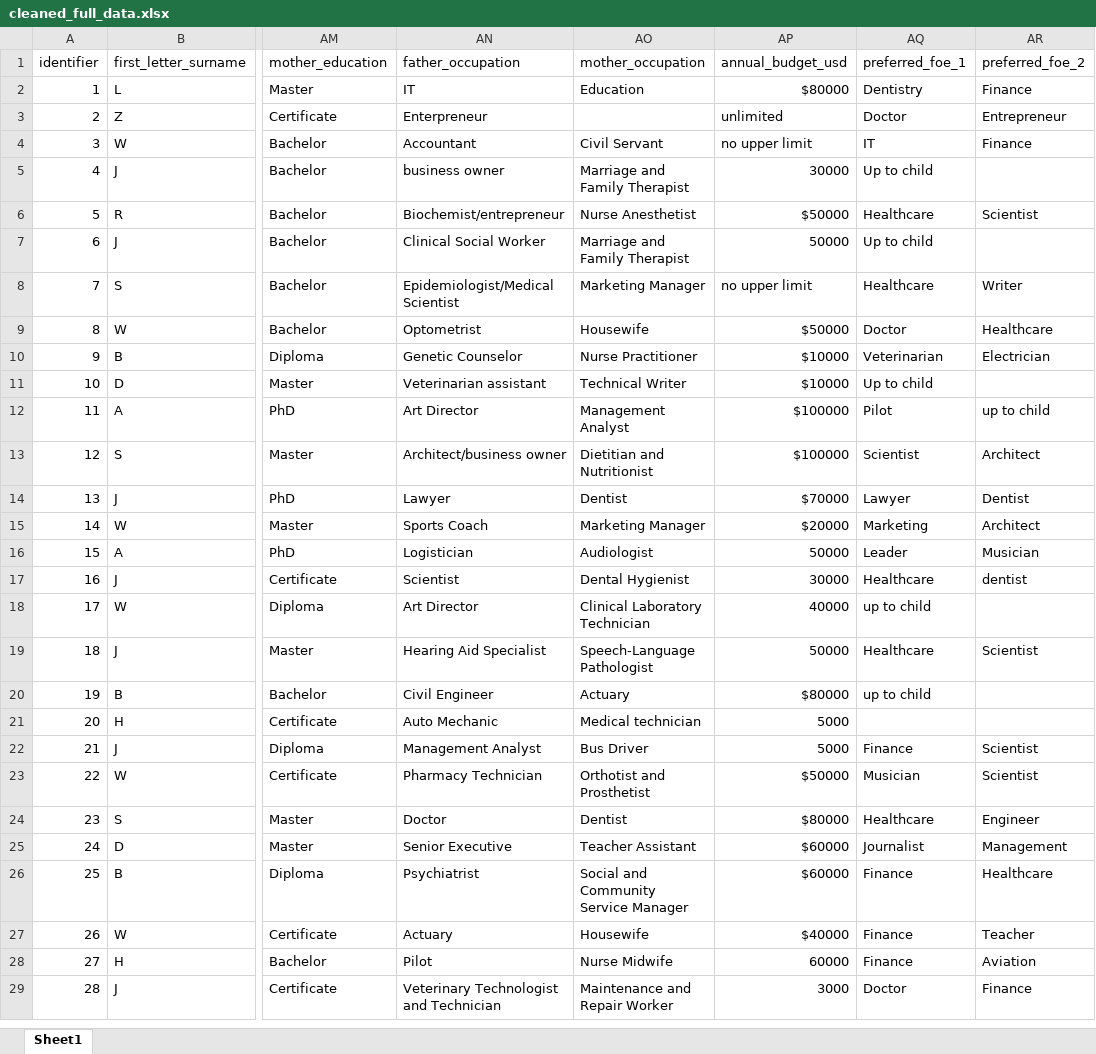
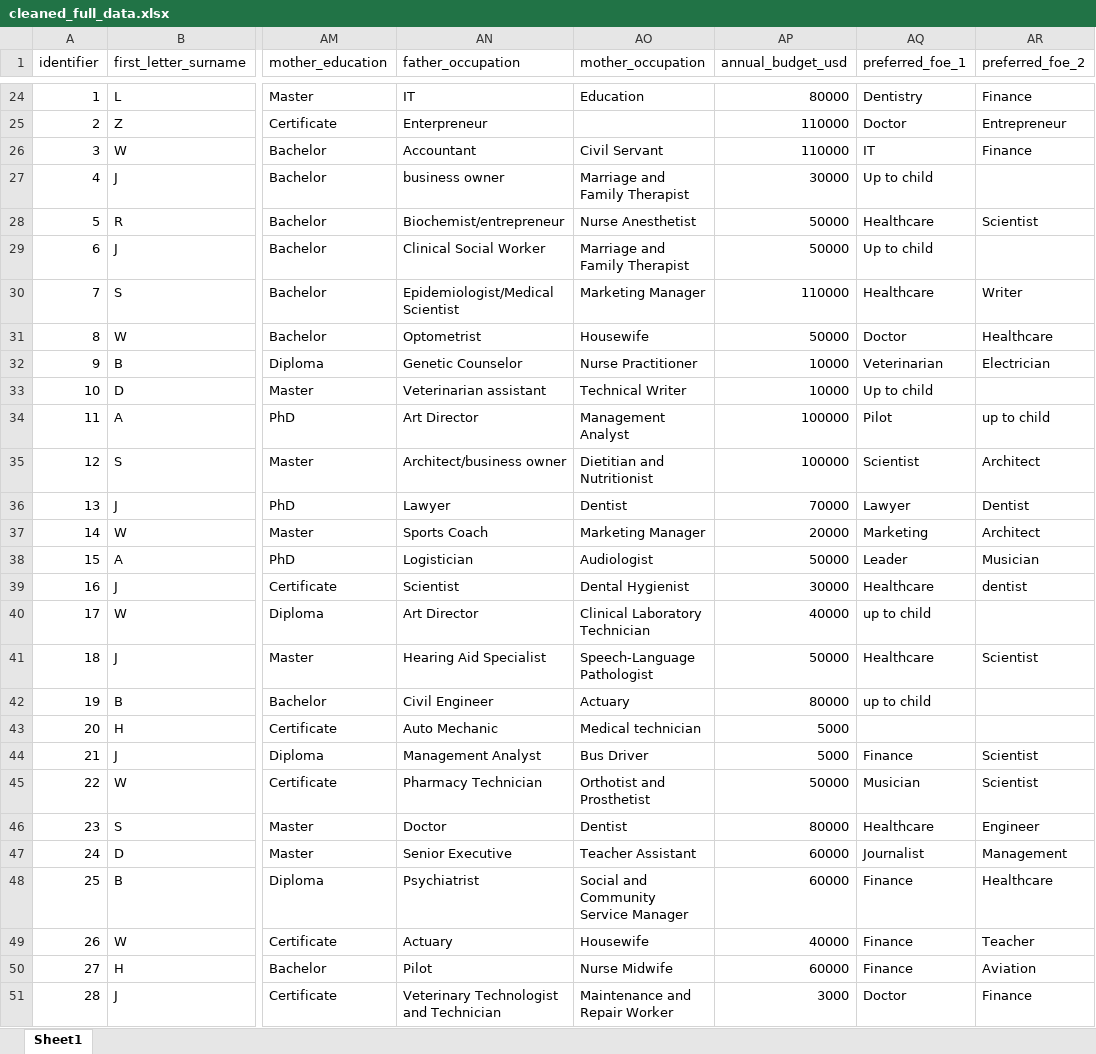
Before and after one commit to jili0434/5703, an Excel workbook: folder_name/cleaned_full_data.xlsx, sheet Sheet1, drawn as a sheet; only a part is shown, gaps mark what is left out; values as stored, in another font and other column widths than the file's, no cell formats; addresses are those after the commit; the diff covers the shown part only; the diff names each change by its address in the sheet, - before the commit and + after, or states it on an @@ line.

```diff
--- a/folder_name/cleaned_full_data.xlsx (sheet Sheet1)
+++ b/folder_name/cleaned_full_data.xlsx (sheet Sheet1)
-AP24 (annual_budget_usd): $80000
+AP24 (annual_budget_usd): 80000
-AP25 (annual_budget_usd): unlimited
+AP25 (annual_budget_usd): 110000
-AP26 (annual_budget_usd): no upper limit
+AP26 (annual_budget_usd): 110000
-AP28 (annual_budget_usd): $50000
+AP28 (annual_budget_usd): 50000
-AP30 (annual_budget_usd): no upper limit
+AP30 (annual_budget_usd): 110000
-AP31 (annual_budget_usd): $50000
+AP31 (annual_budget_usd): 50000
-AP32:AP33 (annual_budget_usd): $10000
+AP32:AP33 (annual_budget_usd): 10000
-AP34:AP35 (annual_budget_usd): $100000
+AP34:AP35 (annual_budget_usd): 100000
-AP36 (annual_budget_usd): $70000
+AP36 (annual_budget_usd): 70000
-AP37 (annual_budget_usd): $20000
+AP37 (annual_budget_usd): 20000
-AP42 (annual_budget_usd): $80000
+AP42 (annual_budget_usd): 80000
-AP45 (annual_budget_usd): $50000
+AP45 (annual_budget_usd): 50000
-AP46 (annual_budget_usd): $80000
+AP46 (annual_budget_usd): 80000
-AP47:AP48 (annual_budget_usd): $60000
+AP47:AP48 (annual_budget_usd): 60000
-AP49 (annual_budget_usd): $40000
+AP49 (annual_budget_usd): 40000
```
Also changed, not shown: 18 added rows, 18 removed rows, 4 moved rows and 52 edited cells elsewhere in this sheet, cell formats, 1 other file.
